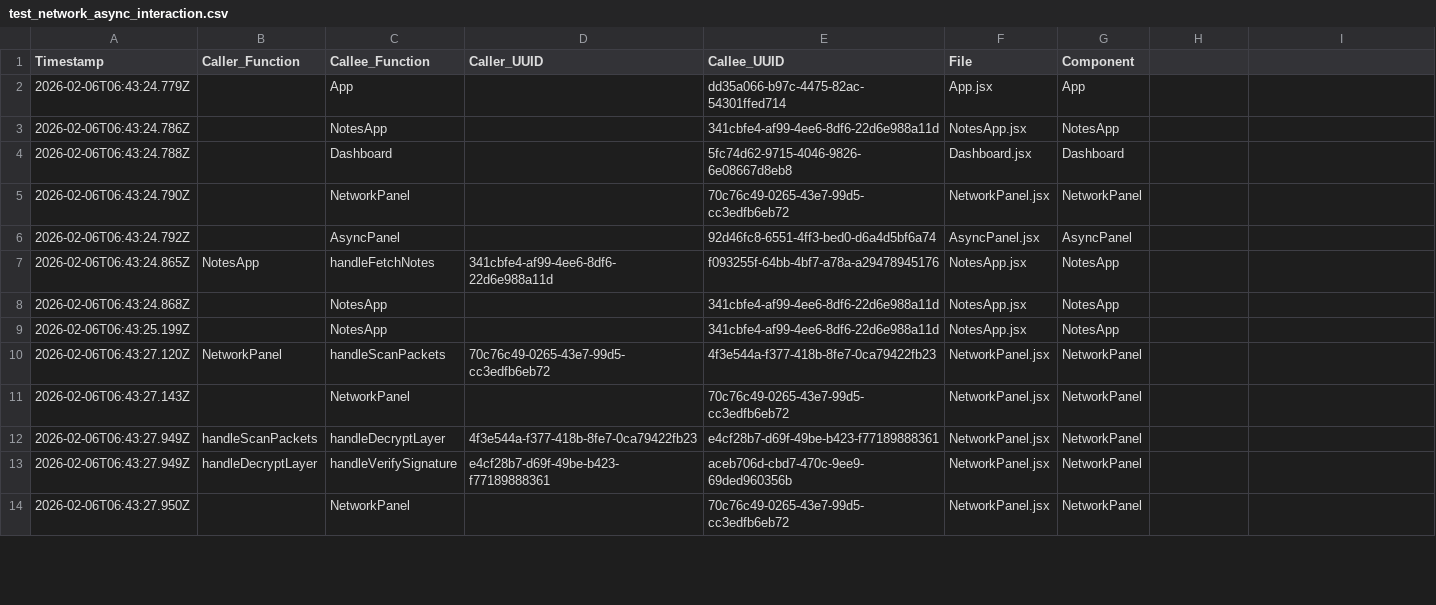
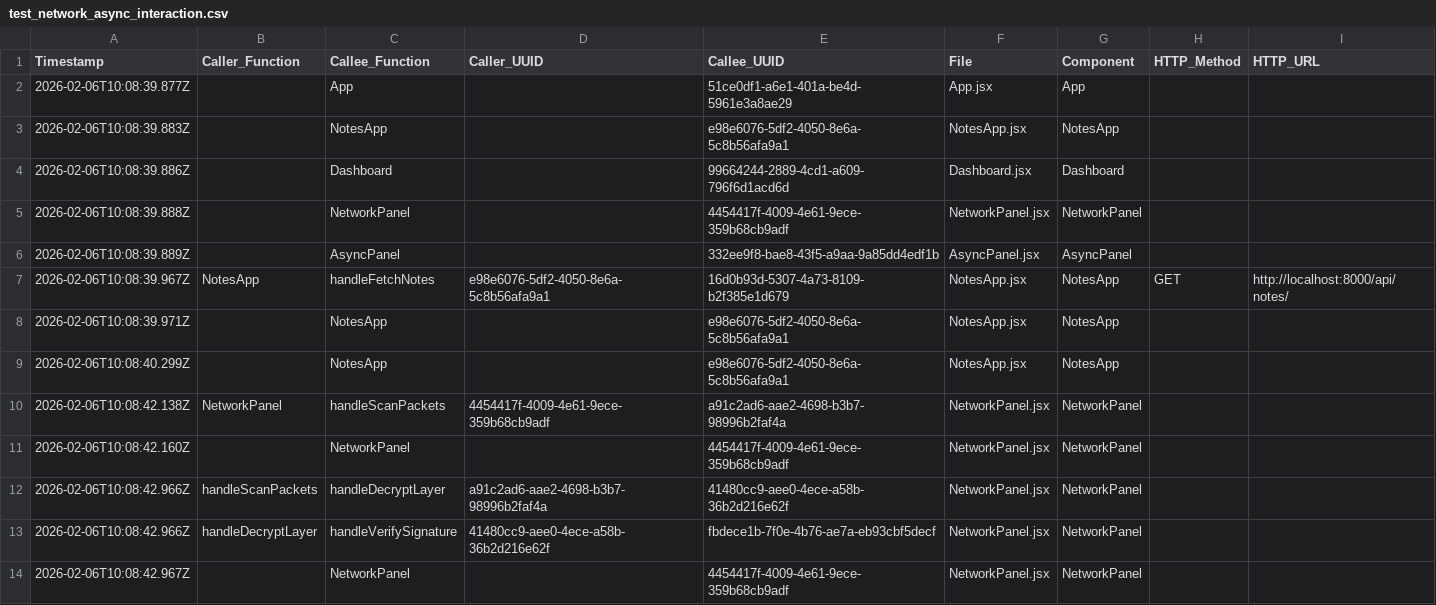
Before and after one commit to justhemantpatil/genai-practice, a CSV file: Frontend-Tracing-Test/tracing-logs/test_network_async_interaction.csv, drawn as a sheet; only a part is shown; the diff covers the shown part only.

```diff
--- a/Frontend-Tracing-Test/tracing-logs/test_network_async_interaction.csv
+++ b/Frontend-Tracing-Test/tracing-logs/test_network_async_interaction.csv
@@ -1,14 +1,14 @@
-Timestamp,Caller_Function,Callee_Function,Caller_UUID,Callee_UUID,File,Component
-2026-02-06T06:43:24.779Z,,App,,dd35a066-b97c-4475-82ac-54301ffed714,App.jsx,App
-2026-02-06T06:43:24.786Z,,NotesApp,,341cbfe4-af99-4ee6-8df6-22d6e988a11d,NotesApp.jsx,NotesApp
-2026-02-06T06:43:24.788Z,,Dashboard,,5fc74d62-9715-4046-9826-6e08667d8eb8,Dashboard.jsx,Dashboard
-2026-02-06T06:43:24.790Z,,NetworkPanel,,70c76c49-0265-43e7-99d5-cc3edfb6eb72,NetworkPanel.jsx,NetworkPanel
-2026-02-06T06:43:24.792Z,,AsyncPanel,,92d46fc8-6551-4ff3-bed0-d6a4d5bf6a74,AsyncPanel.jsx,AsyncPanel
-2026-02-06T06:43:24.865Z,NotesApp,handleFetchNotes,341cbfe4-af99-4ee6-8df6-22d6e988a11d,f093255f-64bb-4bf7-a78a-a29478945176,NotesApp.jsx,NotesApp
-2026-02-06T06:43:24.868Z,,NotesApp,,341cbfe4-af99-4ee6-8df6-22d6e988a11d,NotesApp.jsx,NotesApp
-2026-02-06T06:43:25.199Z,,NotesApp,,341cbfe4-af99-4ee6-8df6-22d6e988a11d,NotesApp.jsx,NotesApp
-2026-02-06T06:43:27.120Z,NetworkPanel,handleScanPackets,70c76c49-0265-43e7-99d5-cc3edfb6eb72,4f3e544a-f377-418b-8fe7-0ca79422fb23,NetworkPanel.jsx,NetworkPanel
-2026-02-06T06:43:27.143Z,,NetworkPanel,,70c76c49-0265-43e7-99d5-cc3edfb6eb72,NetworkPanel.jsx,NetworkPanel
-2026-02-06T06:43:27.949Z,handleScanPackets,handleDecryptLayer,4f3e544a-f377-418b-8fe7-0ca79422fb23,e4cf28b7-d69f-49be-b423-f77189888361,NetworkPanel.jsx,NetworkPanel
-2026-02-06T06:43:27.949Z,handleDecryptLayer,handleVerifySignature,e4cf28b7-d69f-49be-b423-f77189888361,aceb706d-cbd7-470c-9ee9-69ded960356b,NetworkPanel.jsx,NetworkPanel
-2026-02-06T06:43:27.950Z,,NetworkPanel,,70c76c49-0265-43e7-99d5-cc3edfb6eb72,NetworkPanel.jsx,NetworkPanel
+Timestamp,Caller_Function,Callee_Function,Caller_UUID,Callee_UUID,File,Component,HTTP_Method,HTTP_URL
+"2026-02-06T10:08:39.877Z","","App","","51ce0df1-a6e1-401a-be4d-5961e3a8ae29","App.jsx","App","",""
+"2026-02-06T10:08:39.883Z","","NotesApp","","e98e6076-5df2-4050-8e6a-5c8b56afa9a1","NotesApp.jsx","NotesApp","",""
+"2026-02-06T10:08:39.886Z","","Dashboard","","99664244-2889-4cd1-a609-796f6d1acd6d","Dashboard.jsx","Dashboard","",""
+"2026-02-06T10:08:39.888Z","","NetworkPanel","","4454417f-4009-4e61-9ece-359b68cb9adf","NetworkPanel.jsx","NetworkPanel","",""
+"2026-02-06T10:08:39.889Z","","AsyncPanel","","332ee9f8-bae8-43f5-a9aa-9a85dd4edf1b","AsyncPanel.jsx","AsyncPanel","",""
+"2026-02-06T10:08:39.967Z","NotesApp","handleFetchNotes","e98e6076-5df2-4050-8e6a-5c8b56afa9a1","16d0b93d-5307-4a73-8109-b2f385e1d679","NotesApp.jsx","NotesApp","GET","http://localhost:8000/api/notes/"
+"2026-02-06T10:08:39.971Z","","NotesApp","","e98e6076-5df2-4050-8e6a-5c8b56afa9a1","NotesApp.jsx","NotesApp","",""
+"2026-02-06T10:08:40.299Z","","NotesApp","","e98e6076-5df2-4050-8e6a-5c8b56afa9a1","NotesApp.jsx","NotesApp","",""
+"2026-02-06T10:08:42.138Z","NetworkPanel","handleScanPackets","4454417f-4009-4e61-9ece-359b68cb9adf","a91c2ad6-aae2-4698-b3b7-98996b2faf4a","NetworkPanel.jsx","NetworkPanel","",""
+"2026-02-06T10:08:42.160Z","","NetworkPanel","","4454417f-4009-4e61-9ece-359b68cb9adf","NetworkPanel.jsx","NetworkPanel","",""
+"2026-02-06T10:08:42.966Z","handleScanPackets","handleDecryptLayer","a91c2ad6-aae2-4698-b3b7-98996b2faf4a","41480cc9-aee0-4ece-a58b-36b2d216e62f","NetworkPanel.jsx","NetworkPanel","",""
+"2026-02-06T10:08:42.966Z","handleDecryptLayer","handleVerifySignature","41480cc9-aee0-4ece-a58b-36b2d216e62f","fbdece1b-7f0e-4b76-ae7a-eb93cbf5decf","NetworkPanel.jsx","NetworkPanel","",""
+"2026-02-06T10:08:42.967Z","","NetworkPanel","","4454417f-4009-4e61-9ece-359b68cb9adf","NetworkPanel.jsx","NetworkPanel","",""
```
Also changed, not shown: 33 edited cells elsewhere in this file, Frontend-Tracing-Test/backend/function_calls.csv, 14 other files.
